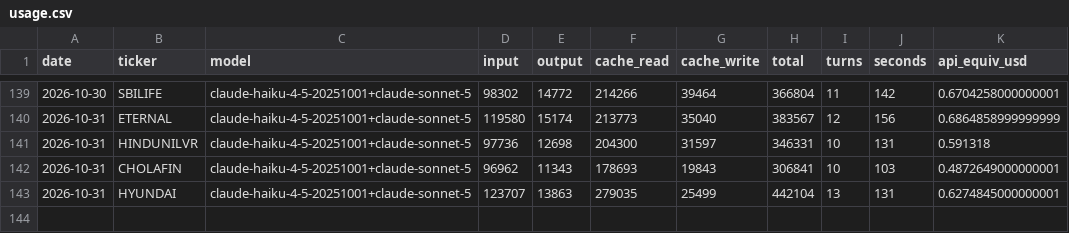
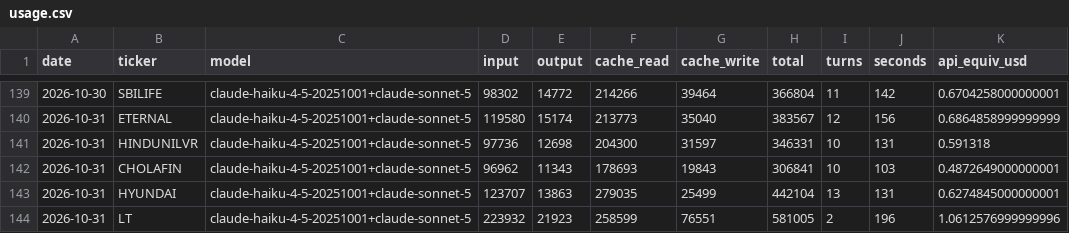
Before and after one commit to luckytechy/tickertales-stock-reports, a CSV file: logs/usage.csv, drawn as a sheet; only a part is shown, gaps mark what is left out.

```diff
--- a/logs/usage.csv
+++ b/logs/usage.csv
@@ -143 +143,2 @@ date,ticker,model,input,output,cache_read,cache_write,total,turns,seconds,api_eq
 2026-10-31,HYUNDAI,claude-haiku-4-5-20251001+claude-sonnet-5,123707,13863,279035,25499,442104,13,131,0.6274845000000001
+2026-10-31,LT,claude-haiku-4-5-20251001+claude-sonnet-5,223932,21923,258599,76551,581005,2,196,1.0612576999999996
```
Also changed, not shown: 2 other files.
